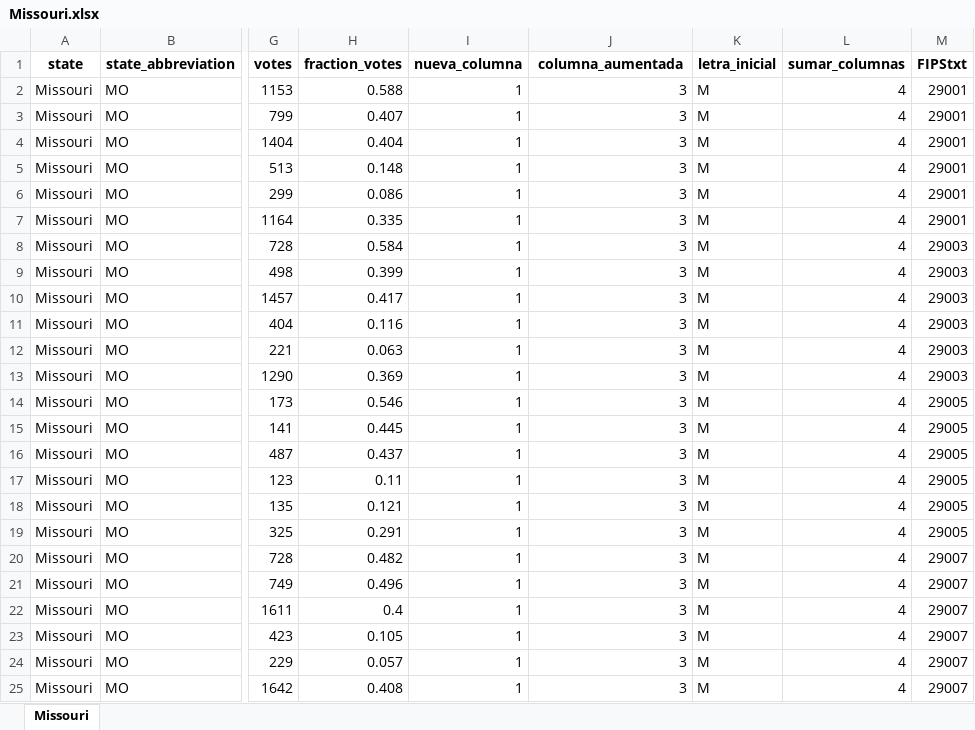
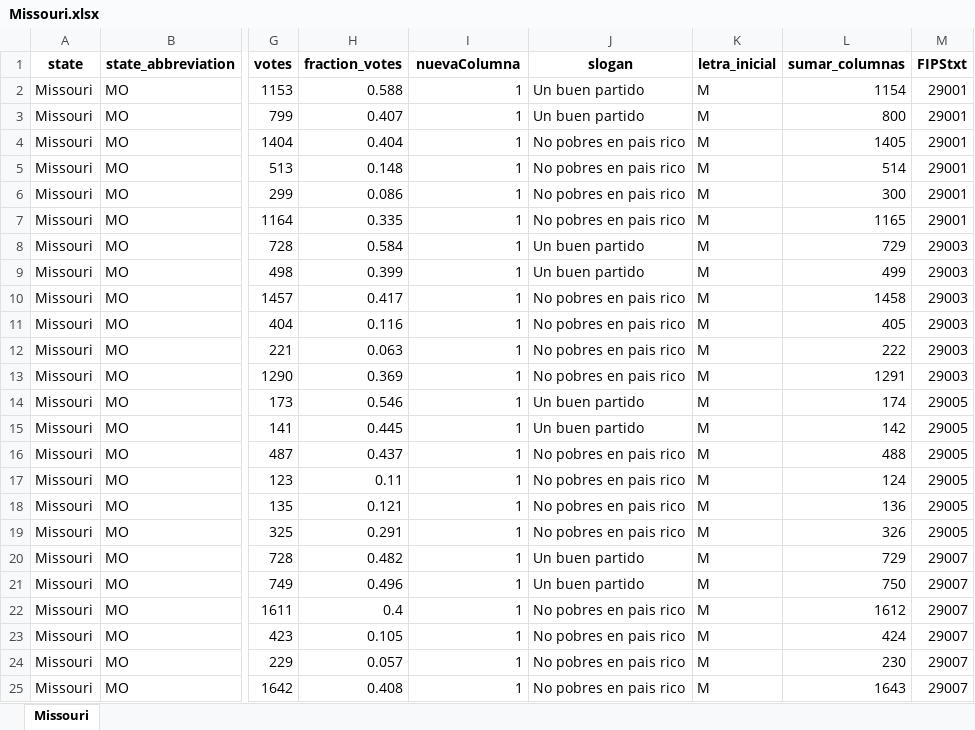
Before and after one commit to ShirleyRodriguez08/PythonFundamentos, an Excel workbook: Modulo5/src/out/info_estados/Missouri.xlsx, sheet Missouri, drawn as a sheet; only a part is shown, gaps mark what is left out; values as stored, in another font and other column widths than the file's, no borders; the diff covers the shown part only; the diff names each change by its address in the sheet, - before the commit and + after, or states it on an @@ line.

```diff
--- a/Modulo5/src/out/info_estados/Missouri.xlsx (sheet Missouri)
+++ b/Modulo5/src/out/info_estados/Missouri.xlsx (sheet Missouri)
-I1: nueva_columna
+I1: nuevaColumna
-J1: columna_aumentada
+J1: slogan
-J2:J3 (slogan): 3
+J2:J3 (slogan): Un buen partido
-L2 (sumar_columnas): 4
+L2 (sumar_columnas): 1154
-L3 (sumar_columnas): 4
+L3 (sumar_columnas): 800
-J4:J7 (slogan): 3
+J4:J7 (slogan): No pobres en pais rico
-L4 (sumar_columnas): 4
+L4 (sumar_columnas): 1405
-L5 (sumar_columnas): 4
+L5 (sumar_columnas): 514
-L6 (sumar_columnas): 4
+L6 (sumar_columnas): 300
-L7 (sumar_columnas): 4
+L7 (sumar_columnas): 1165
-J8:J9 (slogan): 3
+J8:J9 (slogan): Un buen partido
-L8 (sumar_columnas): 4
+L8 (sumar_columnas): 729
-L9 (sumar_columnas): 4
+L9 (sumar_columnas): 499
-J10:J13 (slogan): 3
+J10:J13 (slogan): No pobres en pais rico
-L10 (sumar_columnas): 4
+L10 (sumar_columnas): 1458
-L11 (sumar_columnas): 4
+L11 (sumar_columnas): 405
-L12 (sumar_columnas): 4
+L12 (sumar_columnas): 222
-L13 (sumar_columnas): 4
+L13 (sumar_columnas): 1291
-J14:J15 (slogan): 3
+J14:J15 (slogan): Un buen partido
-L14 (sumar_columnas): 4
+L14 (sumar_columnas): 174
-L15 (sumar_columnas): 4
+L15 (sumar_columnas): 142
-J16:J19 (slogan): 3
+J16:J19 (slogan): No pobres en pais rico
-L16 (sumar_columnas): 4
+L16 (sumar_columnas): 488
-L17 (sumar_columnas): 4
+L17 (sumar_columnas): 124
-L18 (sumar_columnas): 4
+L18 (sumar_columnas): 136
-L19 (sumar_columnas): 4
+L19 (sumar_columnas): 326
-J20:J21 (slogan): 3
+J20:J21 (slogan): Un buen partido
-L20 (sumar_columnas): 4
+L20 (sumar_columnas): 729
-L21 (sumar_columnas): 4
+L21 (sumar_columnas): 750
-J22:J25 (slogan): 3
+J22:J25 (slogan): No pobres en pais rico
-L22 (sumar_columnas): 4
+L22 (sumar_columnas): 1612
-L23 (sumar_columnas): 4
+L23 (sumar_columnas): 424
-L24 (sumar_columnas): 4
+L24 (sumar_columnas): 230
-L25 (sumar_columnas): 4
+L25 (sumar_columnas): 1643
```
Also changed, not shown: 1332 edited cells elsewhere in this sheet, Modulo5/src/out/info_estados/Georgia.xlsx, Modulo5/src/out/info_estados/Iowa.xlsx, 51 other files.
